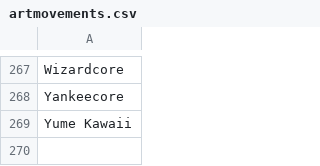
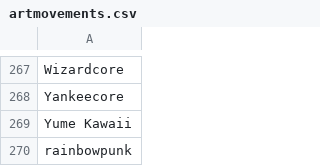
Before and after one commit to AIrjen/OneButtonPrompt, a CSV file: csvfiles/artmovements.csv, drawn as a sheet; only a part is shown, gaps mark what is left out; the diff names each change by its address in the sheet, - before the commit and + after, or states it on an @@ line.

```diff
--- a/csvfiles/artmovements.csv
+++ b/csvfiles/artmovements.csv
+row 270: rainbowpunk
```
Also changed, not shown: csvfiles/fictional characters.csv, 4 other files.
